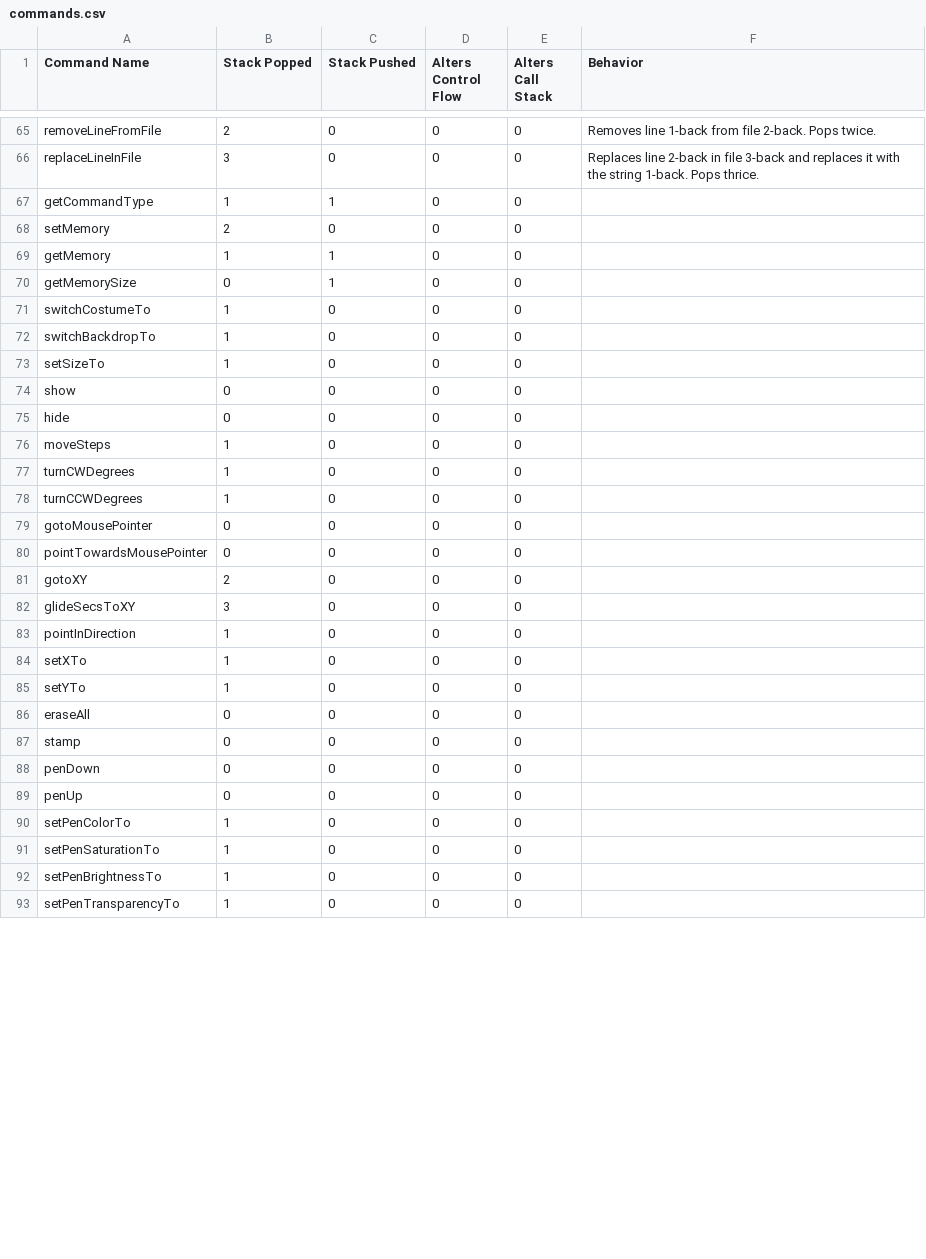
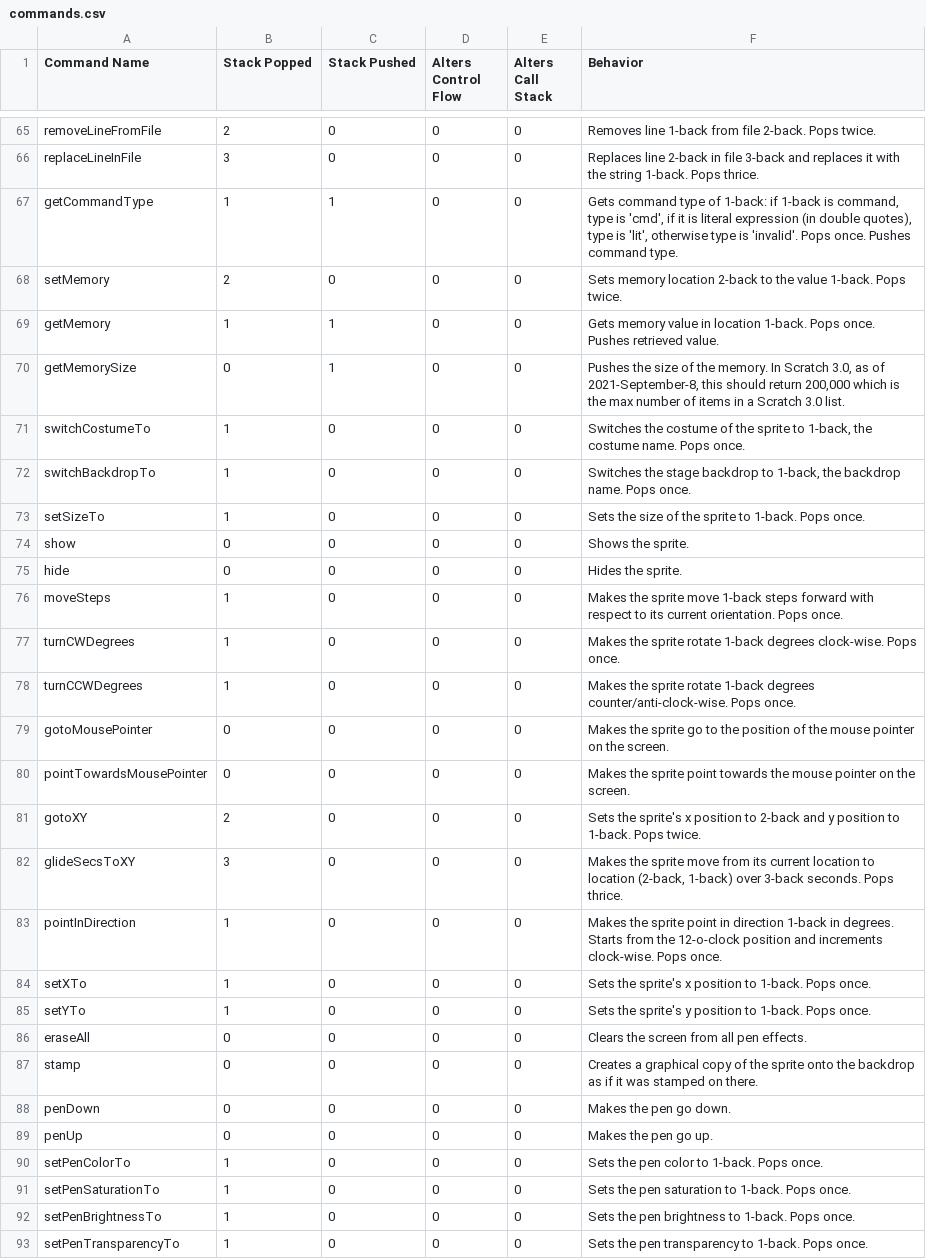
Before and after one commit to mrf7777/Modular-OS-Toolchain, a CSV file: data/commands/commands.csv, drawn as a sheet; only a part is shown, gaps mark what is left out; the diff covers the shown part only.

Commit message:
Finish behavior in commands.csv
Finished writing all of the documentation for the behavior of all of the commands.

```diff
--- a/data/commands/commands.csv
+++ b/data/commands/commands.csv
@@ -66,28 +66,28 @@ removeLineFromFile,2,0,0,0,Removes line 1-back from file 2-back. Pops twice.
 replaceLineInFile,3,0,0,0,Replaces line 2-back in file 3-back and replaces it with the string 1-back. Pops thrice.
-getCommandType,1,1,0,0,
-setMemory,2,0,0,0,
-getMemory,1,1,0,0,
-getMemorySize,0,1,0,0,
-switchCostumeTo,1,0,0,0,
-switchBackdropTo,1,0,0,0,
-setSizeTo,1,0,0,0,
-show,0,0,0,0,
-hide,0,0,0,0,
-moveSteps,1,0,0,0,
-turnCWDegrees,1,0,0,0,
-turnCCWDegrees,1,0,0,0,
-gotoMousePointer,0,0,0,0,
-pointTowardsMousePointer,0,0,0,0,
-gotoXY,2,0,0,0,
-glideSecsToXY,3,0,0,0,
-pointInDirection,1,0,0,0,
-setXTo,1,0,0,0,
-setYTo,1,0,0,0,
-eraseAll,0,0,0,0,
-stamp,0,0,0,0,
-penDown,0,0,0,0,
-penUp,0,0,0,0,
-setPenColorTo,1,0,0,0,
-setPenSaturationTo,1,0,0,0,
-setPenBrightnessTo,1,0,0,0,
-setPenTransparencyTo,1,0,0,0,
+getCommandType,1,1,0,0,"Gets command type of 1-back: if 1-back is command, type is 'cmd', if it is literal expression (in double quotes), type is 'lit', otherwise type is 'invalid'. Pops once. Pushes command type."
+setMemory,2,0,0,0,Sets memory location 2-back to the value 1-back. Pops twice.
+getMemory,1,1,0,0,Gets memory value in location 1-back. Pops once. Pushes retrieved value.
+getMemorySize,0,1,0,0,"Pushes the size of the memory. In Scratch 3.0, as of 2021-September-8, this should return 200,000 which is the max number of items in a Scratch 3.0 list."
+switchCostumeTo,1,0,0,0,"Switches the costume of the sprite to 1-back, the costume name. Pops once."
+switchBackdropTo,1,0,0,0,"Switches the stage backdrop to 1-back, the backdrop name. Pops once."
+setSizeTo,1,0,0,0,Sets the size of the sprite to 1-back. Pops once.
+show,0,0,0,0,Shows the sprite.
+hide,0,0,0,0,Hides the sprite.
+moveSteps,1,0,0,0,Makes the sprite move 1-back steps forward with respect to its current orientation. Pops once.
+turnCWDegrees,1,0,0,0,Makes the sprite rotate 1-back degrees clock-wise. Pops once.
+turnCCWDegrees,1,0,0,0,Makes the sprite rotate 1-back degrees counter/anti-clock-wise. Pops once.
+gotoMousePointer,0,0,0,0,Makes the sprite go to the position of the mouse pointer on the screen.
+pointTowardsMousePointer,0,0,0,0,Makes the sprite point towards the mouse pointer on the screen.
+gotoXY,2,0,0,0,Sets the sprite's x position to 2-back and y position to 1-back. Pops twice.
+glideSecsToXY,3,0,0,0,"Makes the sprite move from its current location to location (2-back, 1-back) over 3-back seconds. Pops thrice."
+pointInDirection,1,0,0,0,Makes the sprite point in direction 1-back in degrees. Starts from the 12-o-clock position and increments clock-wise. Pops once.
+setXTo,1,0,0,0,Sets the sprite's x position to 1-back. Pops once.
+setYTo,1,0,0,0,Sets the sprite's y position to 1-back. Pops once.
+eraseAll,0,0,0,0,Clears the screen from all pen effects.
+stamp,0,0,0,0,Creates a graphical copy of the sprite onto the backdrop as if it was stamped on there.
+penDown,0,0,0,0,Makes the pen go down.
+penUp,0,0,0,0,Makes the pen go up.
+setPenColorTo,1,0,0,0,Sets the pen color to 1-back. Pops once.
+setPenSaturationTo,1,0,0,0,Sets the pen saturation to 1-back. Pops once.
+setPenBrightnessTo,1,0,0,0,Sets the pen brightness to 1-back. Pops once.
+setPenTransparencyTo,1,0,0,0,Sets the pen transparency to 1-back. Pops once.
```
Also changed, not shown: 4 edited cells elsewhere in this file.
